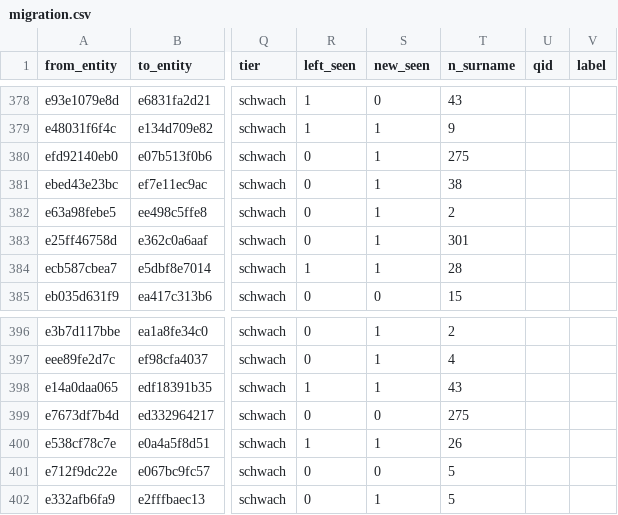
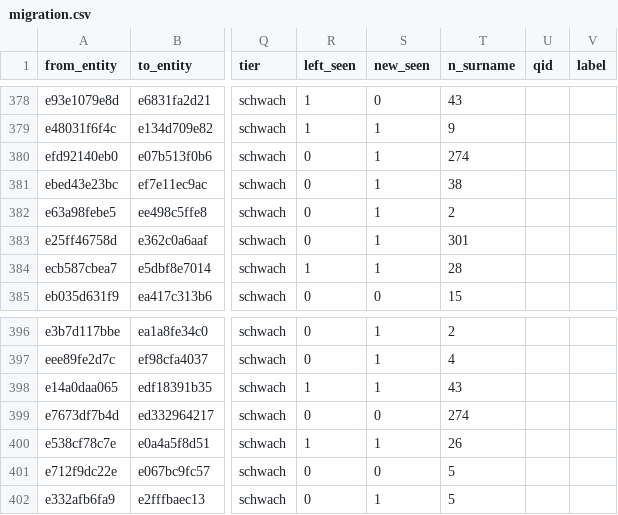
Before and after one commit to thodel/vernetzte-schweiz, a CSV file: links/migration.csv, drawn as a sheet; only a part is shown, gaps mark what is left out; the diff names each change by its address in the sheet, - before the commit and + after, or states it on an @@ line.

```diff
--- a/links/migration.csv
+++ b/links/migration.csv
-T380 (n_surname): 275
+T380 (n_surname): 274
-T399 (n_surname): 275
+T399 (n_surname): 274
```
Also changed, not shown: links/authority.csv, 12 other files.
